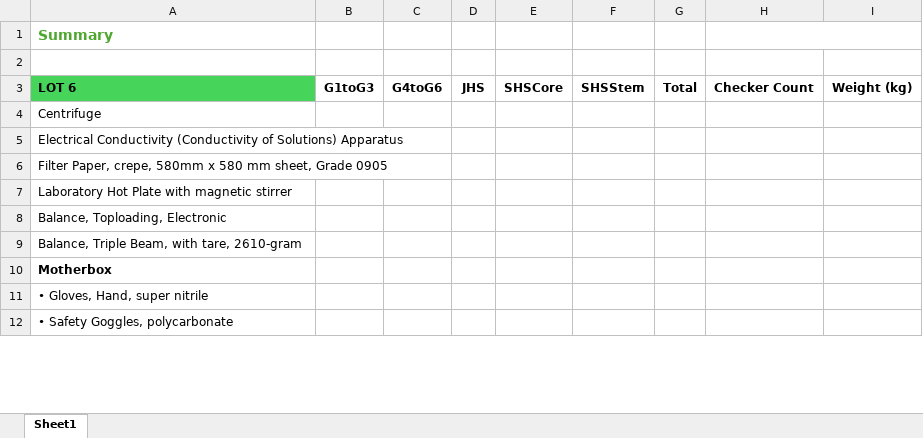
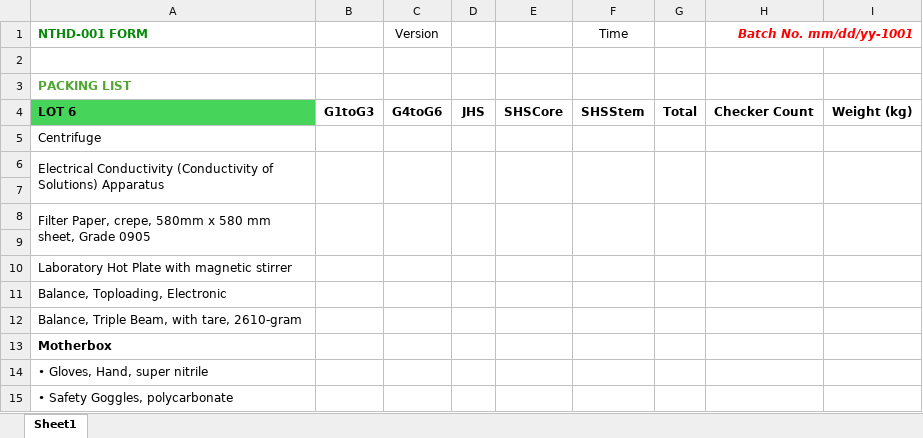
Before and after one commit to BianaAldrian/WLP_Automation-v7, an Excel workbook: res/excel/summary_template/items_summary_template.xlsx, sheet Sheet1, drawn as a sheet; only a part is shown; values as stored, in another font and other column widths than the file's, no borders; removed rows and columns are numbered as before the commit, all else as after; the diff covers the shown part only; the diff names each change by its address in the sheet, - before the commit and + after, or states it on an @@ line.

```diff
--- a/res/excel/summary_template/items_summary_template.xlsx (sheet Sheet1)
+++ b/res/excel/summary_template/items_summary_template.xlsx (sheet Sheet1)
-row 1: Summary
+row 1: NTHD-001 FORM |  | Version |  |  | Time |  | Batch No. mm/dd/yy-1001
+row 3: PACKING LIST
+A6:A7 merged
+B6:B7 merged
+C6:C7 merged
+D6:D7 merged
+E6:E7 merged
+F6:F7 merged
+G6:G7 merged
+H6:H7 merged
+I6:I7 merged
+row 7: (empty)
+A8:A9 merged
+B8:B9 merged
+C8:C9 merged
+D8:D9 merged
+E8:E9 merged
+F8:F9 merged
+G8:G9 merged
+H8:H9 merged
+I8:I9 merged
+row 9: (empty)
```
Also changed, not shown: 14 added rows and merged cells elsewhere in this sheet, res/excel/loadplan_template/load_plan_template.xlsx, 9 other files.
